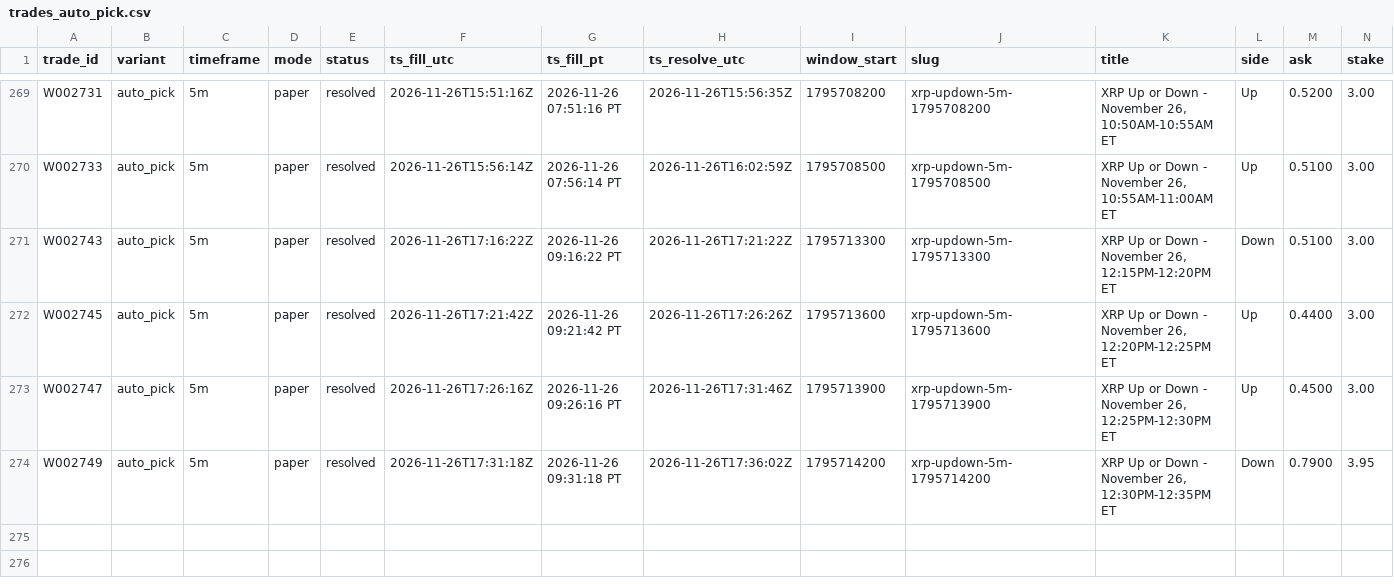
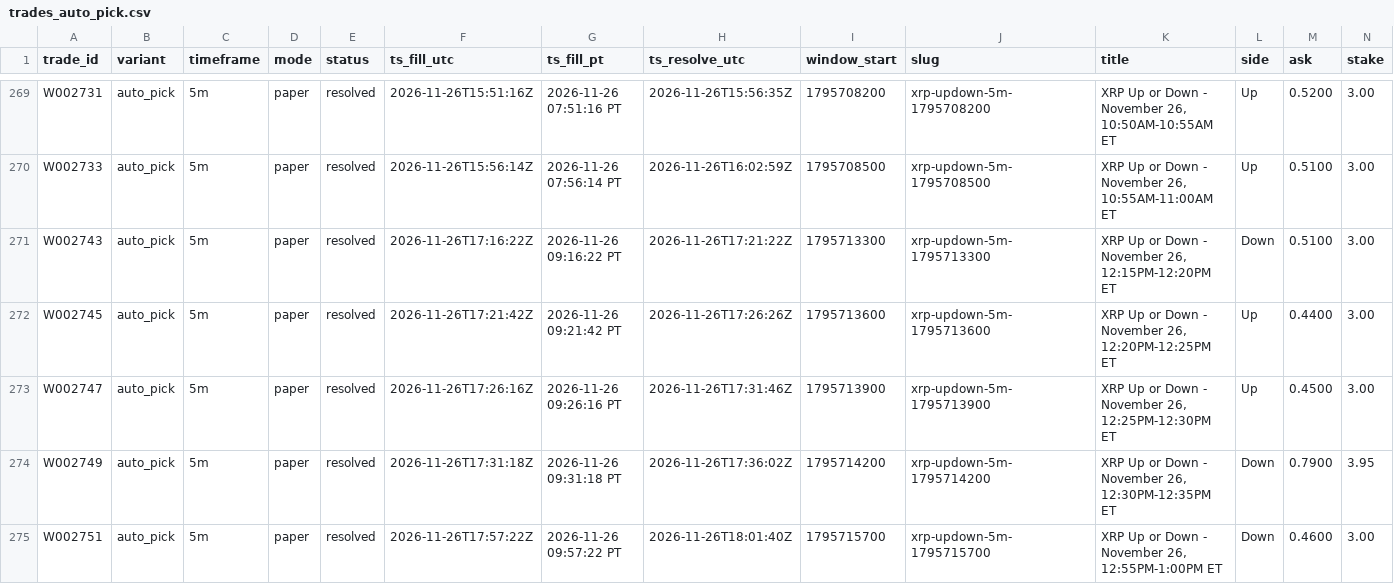
Before and after one commit to michaeldeuchar-dotcom/xrp-paper-bot, a CSV file: data/week2/trades_auto_pick.csv, drawn as a sheet; only a part is shown, gaps mark what is left out; rows hold the shown columns only; the diff names each change by its address in the sheet, - before the commit and + after, or states it on an @@ line.

```diff
--- a/data/week2/trades_auto_pick.csv
+++ b/data/week2/trades_auto_pick.csv
+row 275: W002751 | auto_pick | 5m | paper | resolved | 2026-11-26T17:57:22Z | 2026-11-26 09:57:22 PT | 2026-11-26T18:01:40Z | 1795715700 | xrp-updown-5m-1795715700 | XRP Up or Down - November 26, 12:55PM-1:00PM ET | Down | 0.4600 | 3.00
```
Also changed, not shown: data/week2/trades_control.csv, 6 other files.
